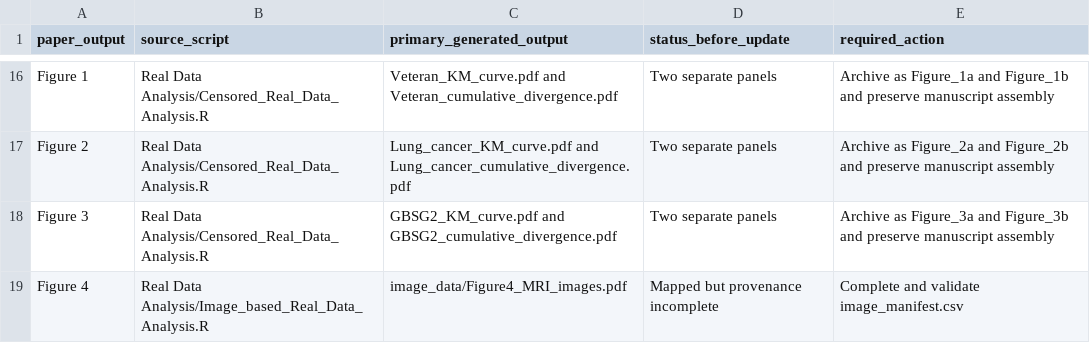
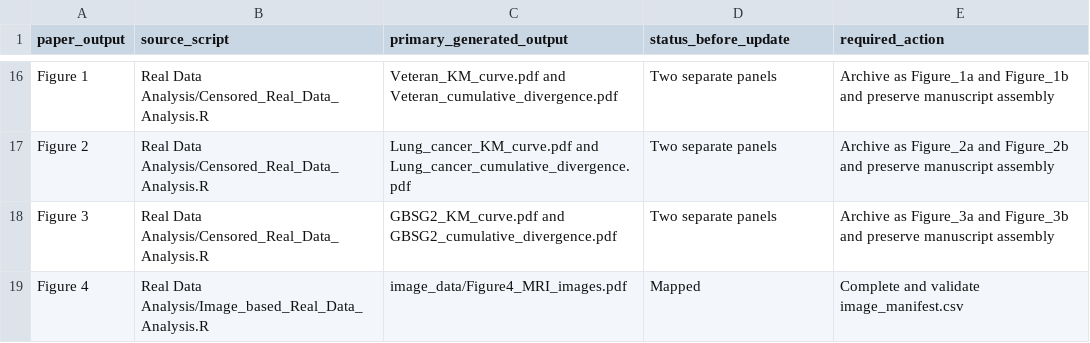
Before and after one commit to nareshng/AN-EXTROPY-BASED-DIVERGENCE-MEASURE, a CSV file: MANUSCRIPT_CODE_CROSSWALK.csv, drawn as a sheet; only a part is shown, gaps mark what is left out.

Commit message:
Modify Figure 4 mapping status in crosswalk
Updated Figure 4 entry to reflect mapping status.

```diff
--- a/MANUSCRIPT_CODE_CROSSWALK.csv
+++ b/MANUSCRIPT_CODE_CROSSWALK.csv
@@ -18,2 +18,2 @@
 "Figure 3","Real Data Analysis/Censored_Real_Data_Analysis.R","GBSG2_KM_curve.pdf and GBSG2_cumulative_divergence.pdf","Two separate panels","Archive as Figure_3a and Figure_3b and preserve manuscript assembly"
-"Figure 4","Real Data Analysis/Image_based_Real_Data_Analysis.R","image_data/Figure4_MRI_images.pdf","Mapped but provenance incomplete","Complete and validate image_manifest.csv"
+"Figure 4","Real Data Analysis/Image_based_Real_Data_Analysis.R","image_data/Figure4_MRI_images.pdf","Mapped","Complete and validate image_manifest.csv"
```
